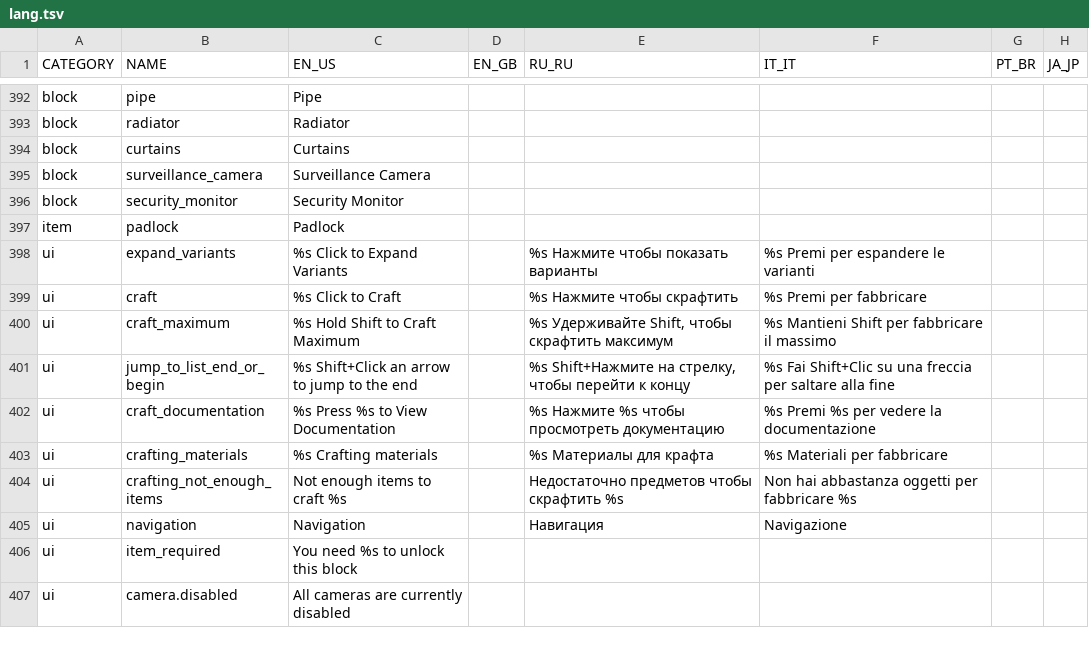
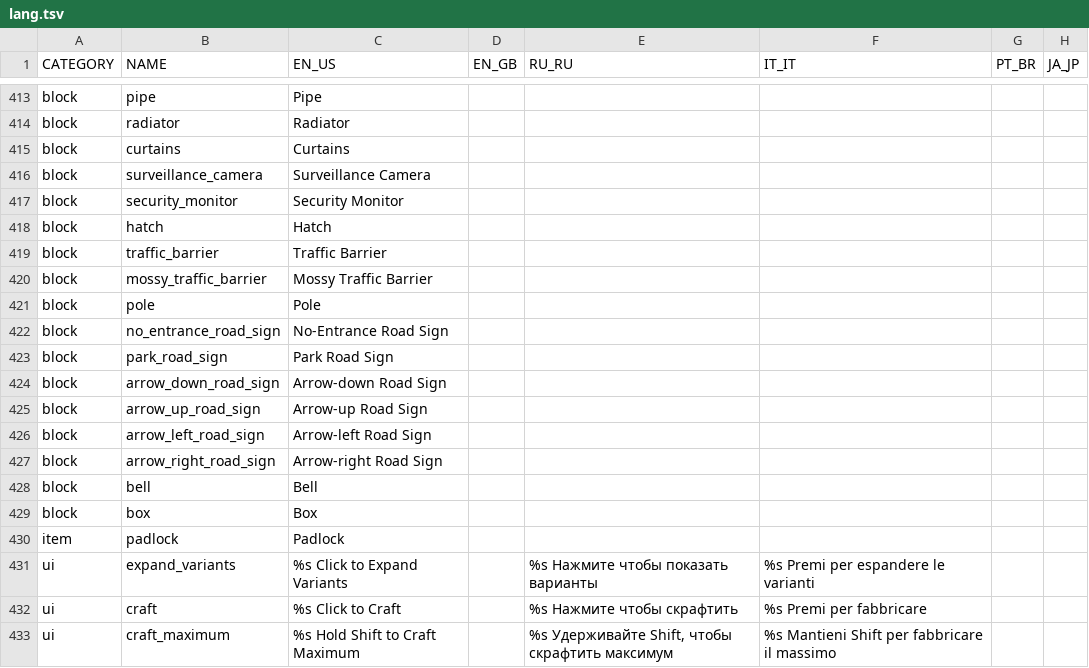
Before and after one commit to bbfh-dev/bubblellaneous-pack, a TSV file: plugins/lang/data/lang.tsv, drawn as a sheet; only a part is shown, gaps mark what is left out; the shorter side is filled out with more unchanged rows; the diff covers the shown part only; the diff names each change by its address in the sheet, - before the commit and + after, or states it on an @@ line.

```diff
--- a/plugins/lang/data/lang.tsv
+++ b/plugins/lang/data/lang.tsv
+row 418: block | hatch | Hatch
+row 419: block | traffic_barrier | Traffic Barrier
+row 420: block | mossy_traffic_barrier | Mossy Traffic Barrier
+row 421: block | pole | Pole
+row 422: block | no_entrance_road_sign | No-Entrance Road Sign
+row 423: block | park_road_sign | Park Road Sign
+row 424: block | arrow_down_road_sign | Arrow-down Road Sign
+row 425: block | arrow_up_road_sign | Arrow-up Road Sign
+row 426: block | arrow_left_road_sign | Arrow-left Road Sign
+row 427: block | arrow_right_road_sign | Arrow-right Road Sign
+row 428: block | bell | Bell
+row 429: block | box | Box
```
Also changed, not shown: 21 added rows elsewhere in this file, 46 other files.
